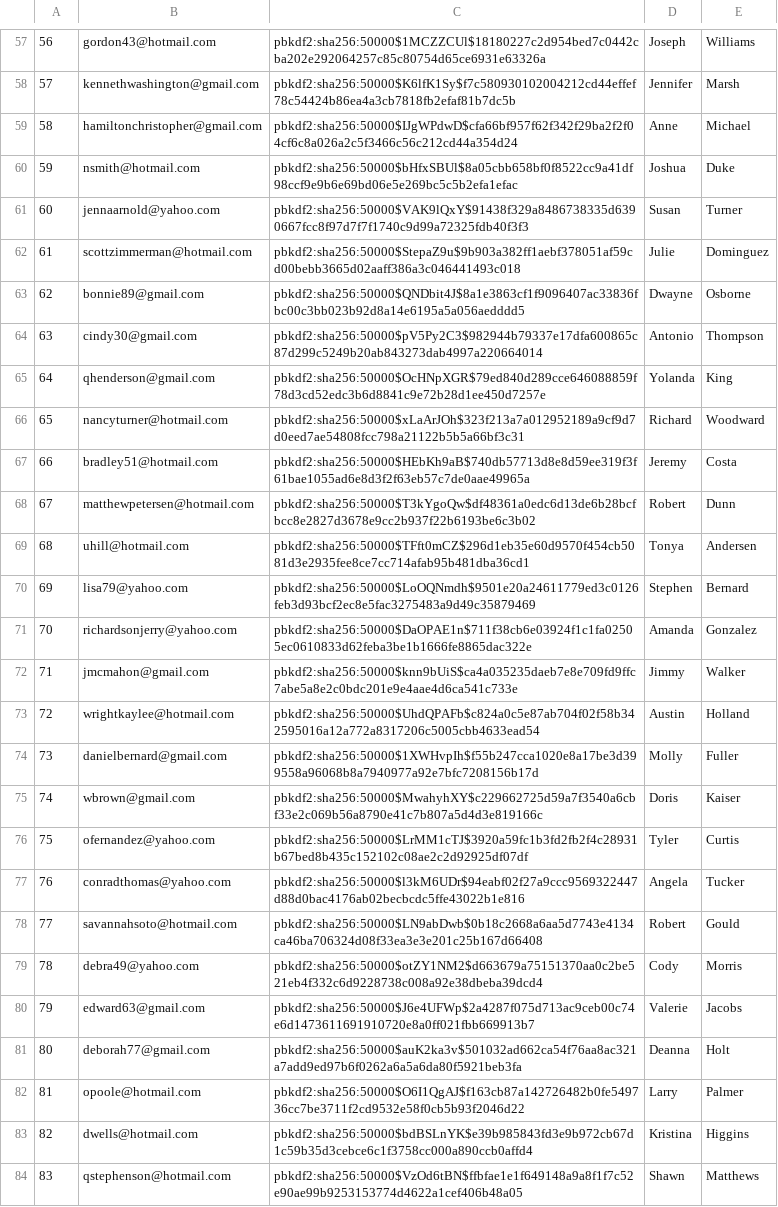
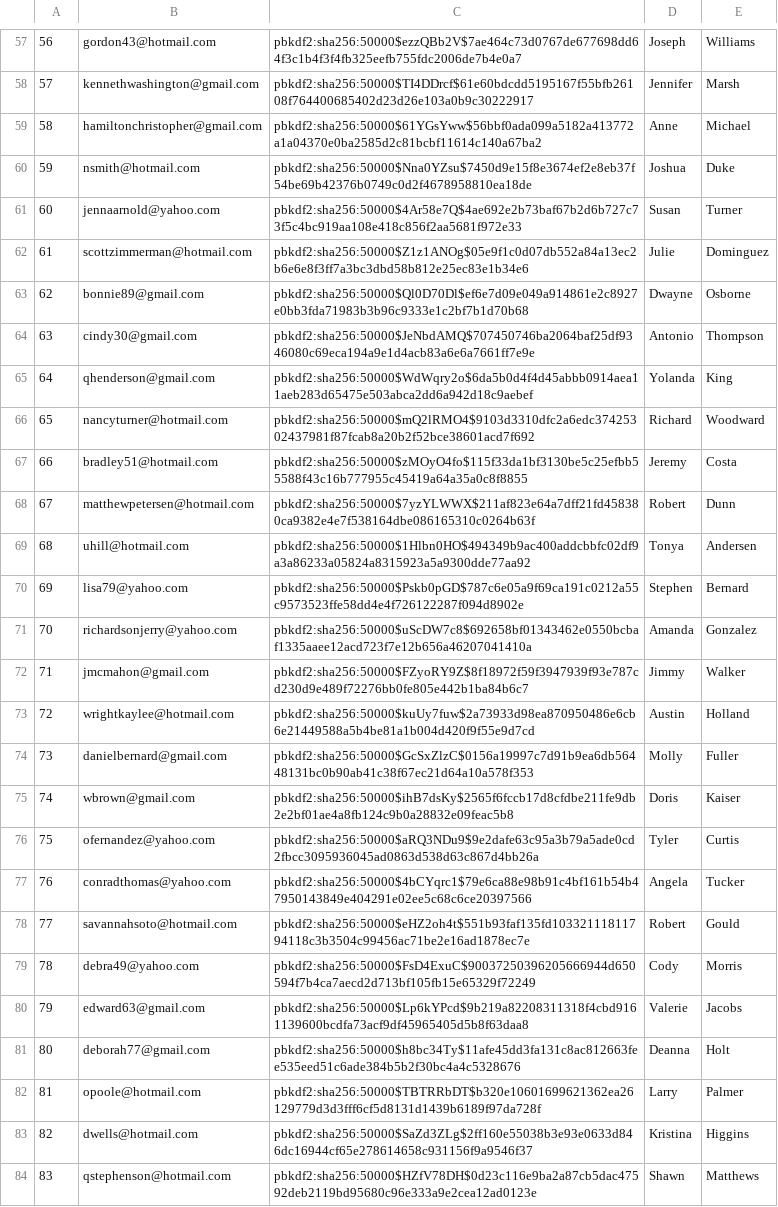
Before and after one commit to dsu2/Mini-Amazon-316, a CSV file: db/generated/Users.csv, drawn as a sheet; only a part is shown, gaps mark what is left out; the diff covers the shown part only; the diff names each change by its address in the sheet, - before the commit and + after, or states it on an @@ line.

```diff
--- a/db/generated/Users.csv
+++ b/db/generated/Users.csv
-C57: pbkdf2:sha256:50000$1MCZZCUl$18180227c2d954bed7c0442cba202e292064257c85c80754d65ce6931e63326a
+C57: pbkdf2:sha256:50000$ezzQBb2V$7ae464c73d0767de677698dd64f3c1b4f3f4fb325eefb755fdc2006de7b4e0a7
-C58: pbkdf2:sha256:50000$K6lfK1Sy$f7c580930102004212cd44effef78c54424b86ea4a3cb7818fb2efaf81b7dc5b
+C58: pbkdf2:sha256:50000$TI4DDrcf$61e60bdcdd5195167f55bfb26108f764400685402d23d26e103a0b9c30222917
-C59: pbkdf2:sha256:50000$IJgWPdwD$cfa66bf957f62f342f29ba2f2f04cf6c8a026a2c5f3466c56c212cd44a354d24
+C59: pbkdf2:sha256:50000$61YGsYww$56bbf0ada099a5182a413772a1a04370e0ba2585d2c81bcbf11614c140a67ba2
-C60: pbkdf2:sha256:50000$bHfxSBUl$8a05cbb658bf0f8522cc9a41df98ccf9e9b6e69bd06e5e269bc5c5b2efa1efac
+C60: pbkdf2:sha256:50000$Nna0YZsu$7450d9e15f8e3674ef2e8eb37f54be69b42376b0749c0d2f4678958810ea18de
-C61: pbkdf2:sha256:50000$VAK9lQxY$91438f329a8486738335d6390667fcc8f97d7f7f1740c9d99a72325fdb40f3f3
+C61: pbkdf2:sha256:50000$4Ar58e7Q$4ae692e2b73baf67b2d6b727c73f5c4bc919aa108e418c856f2aa5681f972e33
-C62: pbkdf2:sha256:50000$StepaZ9u$9b903a382ff1aebf378051af59cd00bebb3665d02aaff386a3c046441493c018
+C62: pbkdf2:sha256:50000$Z1z1ANOg$05e9f1c0d07db552a84a13ec2b6e6e8f3ff7a3bc3dbd58b812e25ec83e1b34e6
-C63: pbkdf2:sha256:50000$QNDbit4J$8a1e3863cf1f9096407ac33836fbc00c3bb023b92d8a14e6195a5a056aedddd5
+C63: pbkdf2:sha256:50000$Ql0D70Dl$ef6e7d09e049a914861e2c8927e0bb3fda71983b3b96c9333e1c2bf7b1d70b68
-C64: pbkdf2:sha256:50000$pV5Py2C3$982944b79337e17dfa600865c87d299c5249b20ab843273dab4997a220664014
+C64: pbkdf2:sha256:50000$JeNbdAMQ$707450746ba2064baf25df9346080c69eca194a9e1d4acb83a6e6a7661ff7e9e
-C65: pbkdf2:sha256:50000$OcHNpXGR$79ed840d289cce646088859f78d3cd52edc3b6d8841c9e72b28d1ee450d7257e
+C65: pbkdf2:sha256:50000$WdWqry2o$6da5b0d4f4d45abbb0914aea11aeb283d65475e503abca2dd6a942d18c9aebef
-C66: pbkdf2:sha256:50000$xLaArJOh$323f213a7a012952189a9cf9d7d0eed7ae54808fcc798a21122b5b5a66bf3c31
+C66: pbkdf2:sha256:50000$mQ2lRMO4$9103d3310dfc2a6edc37425302437981f87fcab8a20b2f52bce38601acd7f692
-C67: pbkdf2:sha256:50000$HEbKh9aB$740db57713d8e8d59ee319f3f61bae1055ad6e8d3f2f63eb57c7de0aae49965a
+C67: pbkdf2:sha256:50000$zMOyO4fo$115f33da1bf3130be5c25efbb55588f43c16b777955c45419a64a35a0c8f8855
-C68: pbkdf2:sha256:50000$T3kYgoQw$df48361a0edc6d13de6b28bcfbcc8e2827d3678e9cc2b937f22b6193be6c3b02
+C68: pbkdf2:sha256:50000$7yzYLWWX$211af823e64a7dff21fd458380ca9382e4e7f538164dbe086165310c0264b63f
-C69: pbkdf2:sha256:50000$TFft0mCZ$296d1eb35e60d9570f454cb5081d3e2935fee8ce7cc714afab95b481dba36cd1
+C69: pbkdf2:sha256:50000$1Hlbn0HO$494349b9ac400addcbbfc02df9a3a86233a05824a8315923a5a9300dde77aa92
-C70: pbkdf2:sha256:50000$LoOQNmdh$9501e20a24611779ed3c0126feb3d93bcf2ec8e5fac3275483a9d49c35879469
+C70: pbkdf2:sha256:50000$Pskb0pGD$787c6e05a9f69ca191c0212a55c9573523ffe58dd4e4f726122287f094d8902e
-C71: pbkdf2:sha256:50000$DaOPAE1n$711f38cb6e03924f1c1fa02505ec0610833d62feba3be1b1666fe8865dac322e
+C71: pbkdf2:sha256:50000$uScDW7c8$692658bf01343462e0550bcbaf1335aaee12acd723f7e12b656a46207041410a
-C72: pbkdf2:sha256:50000$knn9bUiS$ca4a035235daeb7e8e709fd9ffc7abe5a8e2c0bdc201e9e4aae4d6ca541c733e
+C72: pbkdf2:sha256:50000$FZyoRY9Z$8f18972f59f3947939f93e787cd230d9e489f72276bb0fe805e442b1ba84b6c7
-C73: pbkdf2:sha256:50000$UhdQPAFb$c824a0c5e87ab704f02f58b342595016a12a772a8317206c5005cbb4633ead54
+C73: pbkdf2:sha256:50000$kuUy7fuw$2a73933d98ea870950486e6cb6e21449588a5b4be81a1b004d420f9f55e9d7cd
-C74: pbkdf2:sha256:50000$1XWHvpIh$f55b247cca1020e8a17be3d399558a96068b8a7940977a92e7bfc7208156b17d
+C74: pbkdf2:sha256:50000$GcSxZlzC$0156a19997c7d91b9ea6db56448131bc0b90ab41c38f67ec21d64a10a578f353
-C75: pbkdf2:sha256:50000$MwahyhXY$c229662725d59a7f3540a6cbf33e2c069b56a8790e41c7b807a5d4d3e819166c
+C75: pbkdf2:sha256:50000$ihB7dsKy$2565f6fccb17d8cfdbe211fe9db2e2bf01ae4a8fb124c9b0a28832e09feac5b8
-C76: pbkdf2:sha256:50000$LrMM1cTJ$3920a59fc1b3fd2fb2f4c28931b67bed8b435c152102c08ae2c2d92925df07df
+C76: pbkdf2:sha256:50000$aRQ3NDu9$9e2dafe63c95a3b79a5ade0cd2fbcc3095936045ad0863d538d63c867d4bb26a
-C77: pbkdf2:sha256:50000$l3kM6UDr$94eabf02f27a9ccc9569322447d88d0bac4176ab02becbcdc5ffe43022b1e816
+C77: pbkdf2:sha256:50000$4bCYqrc1$79e6ca88e98b91c4bf161b54b47950143849e404291e02ee5c68c6ce20397566
-C78: pbkdf2:sha256:50000$LN9abDwb$0b18c2668a6aa5d7743e4134ca46ba706324d08f33ea3e3e201c25b167d66408
+C78: pbkdf2:sha256:50000$eHZ2oh4t$551b93faf135fd10332111811794118c3b3504c99456ac71be2e16ad1878ec7e
-C79: pbkdf2:sha256:50000$otZY1NM2$d663679a75151370aa0c2be521eb4f332c6d9228738c008a92e38dbeba39dcd4
+C79: pbkdf2:sha256:50000$FsD4ExuC$90037250396205666944d650594f7b4ca7aecd2d713bf105fb15e65329f72249
-C80: pbkdf2:sha256:50000$J6e4UFWp$2a4287f075d713ac9ceb00c74e6d1473611691910720e8a0ff021fbb669913b7
+C80: pbkdf2:sha256:50000$Lp6kYPcd$9b219a82208311318f4cbd9161139600bcdfa73acf9df45965405d5b8f63daa8
-C81: pbkdf2:sha256:50000$auK2ka3v$501032ad662ca54f76aa8ac321a7add9ed97b6f0262a6a5a6da80f5921beb3fa
+C81: pbkdf2:sha256:50000$h8bc34Ty$11afe45dd3fa131c8ac812663fee535eed51c6ade384b5b2f30bc4a4c5328676
-C82: pbkdf2:sha256:50000$O6I1QgAJ$f163cb87a142726482b0fe549736cc7be3711f2cd9532e58f0cb5b93f2046d22
+C82: pbkdf2:sha256:50000$TBTRRbDT$b320e10601699621362ea26129779d3d3fff6cf5d8131d1439b6189f97da728f
-C83: pbkdf2:sha256:50000$bdBSLnYK$e39b985843fd3e9b972cb67d1c59b35d3cebce6c1f3758cc000a890ccb0affd4
+C83: pbkdf2:sha256:50000$SaZd3ZLg$2ff160e55038b3e93e0633d846dc16944cf65e278614658c931156f9a9546f37
-C84: pbkdf2:sha256:50000$VzOd6tBN$ffbfae1e1f649148a9a8f1f7c52e90ae99b9253153774d4622a1cef406b48a05
+C84: pbkdf2:sha256:50000$HZfV78DH$0d23c116e9ba2a87cb5dac47592deb2119bd95680c96e333a9e2cea12ad0123e
```
Also changed, not shown: 72 edited cells elsewhere in this file, db/generated/Line_item.csv, db/generated/ProductReviews.csv, 10 other files.
